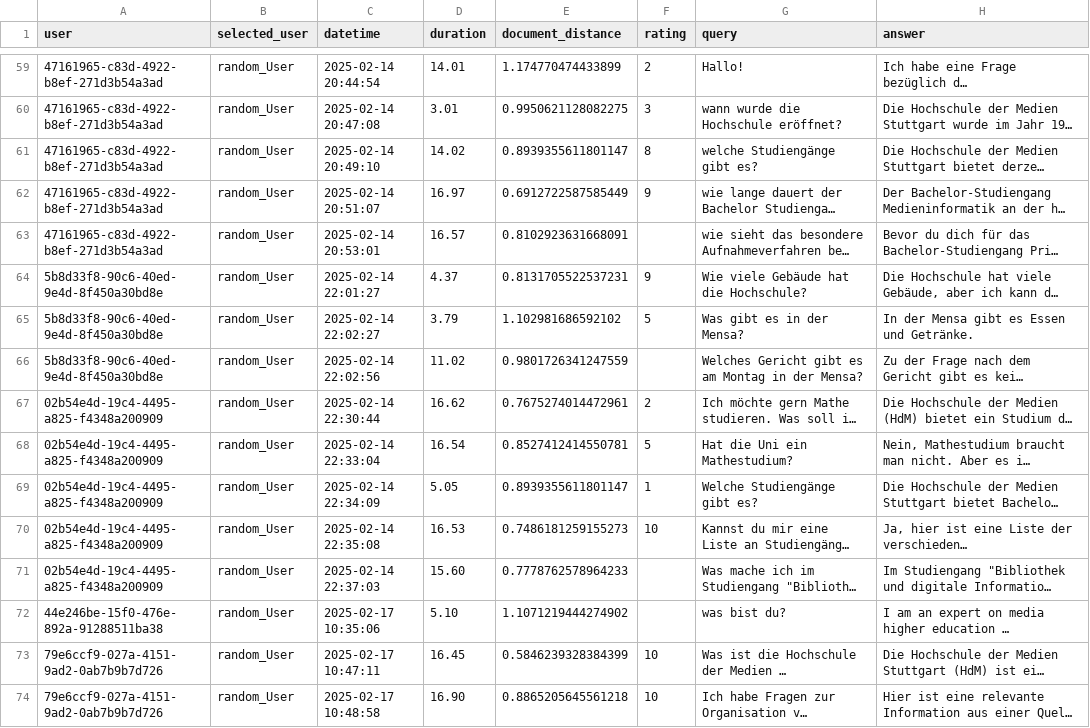
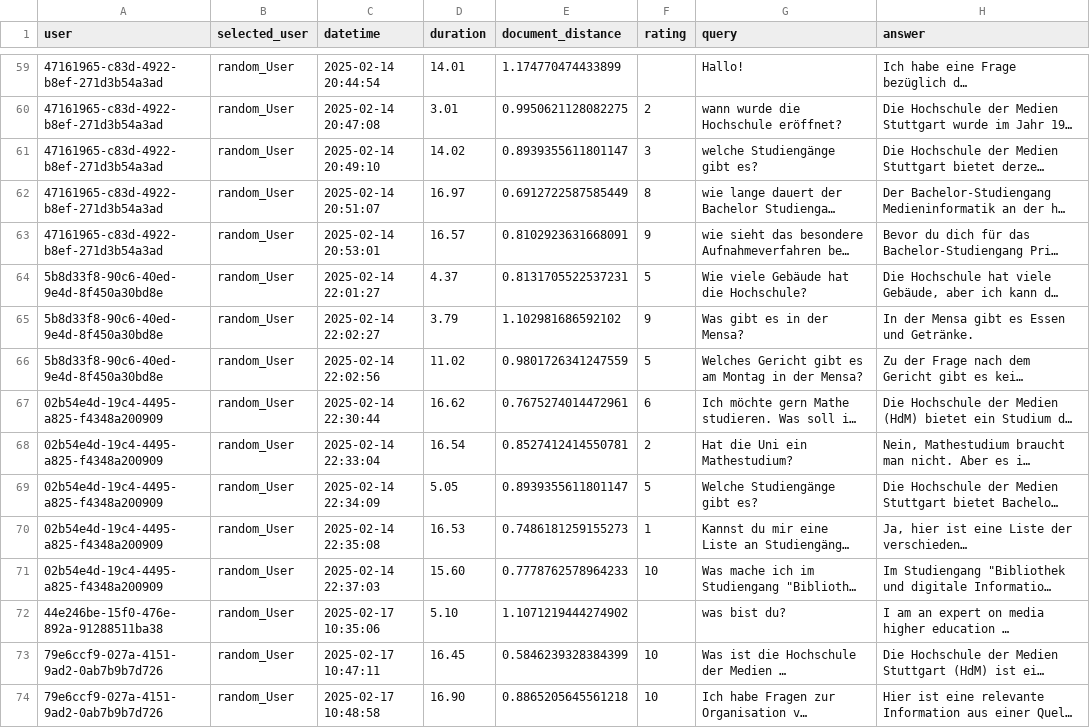
Before and after one commit to PsiLotY/RAG_Chatbot, a CSV file: user_test/edited_my_log_data.csv (was user_test/my_log_data.csv), drawn as a sheet; only a part is shown, gaps mark what is left out; long unchanged cells end in …; the diff covers the shown part only; the diff names each change by its address in the sheet, - before the commit and + after, or states it on an @@ line.

Commit message:
correct rating allocation

```diff
--- a/user_test/my_log_data.csv
+++ b/user_test/edited_my_log_data.csv
-F59 (rating): 2
+F59 (rating): (empty)
-F60 (rating): 3
+F60 (rating): 2
-F61 (rating): 8
+F61 (rating): 3
-F62 (rating): 9
+F62 (rating): 8
-F63 (rating): (empty)
+F63 (rating): 9
-F64 (rating): 9
+F64 (rating): 5
-F65 (rating): 5
+F65 (rating): 9
-F66 (rating): (empty)
+F66 (rating): 5
-F67 (rating): 2
+F67 (rating): 6
-F68 (rating): 5
+F68 (rating): 2
-F69 (rating): 1
+F69 (rating): 5
-F70 (rating): 10
+F70 (rating): 1
-F71 (rating): (empty)
+F71 (rating): 10
```
Also changed, not shown: 97 edited cells elsewhere in this file, 3 other files.
